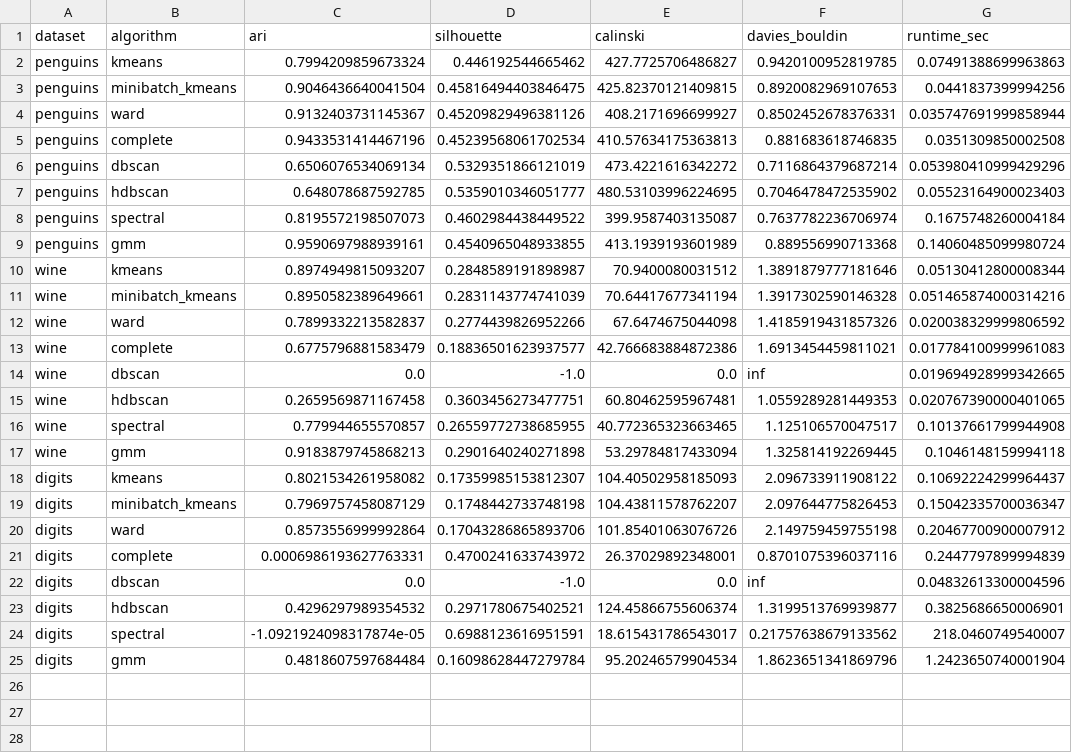
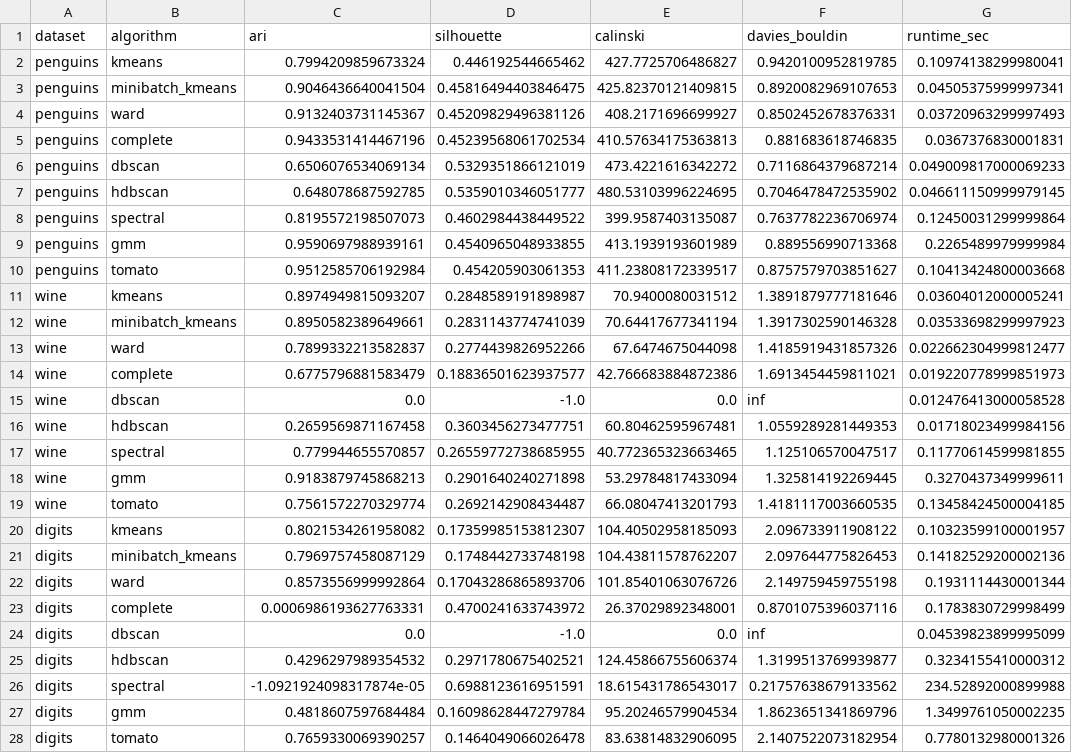
Before and after one commit to Dima806/clustering_arena, a CSV file: outputs/results.csv, drawn as a sheet; only a part is shown; the diff covers the shown part only.

```diff
--- a/outputs/results.csv
+++ b/outputs/results.csv
@@ -1,25 +1,28 @@
 dataset,algorithm,ari,silhouette,calinski,davies_bouldin,runtime_sec
-penguins,kmeans,0.7994209859673324,0.446192544665462,427.7725706486827,0.9420100952819785,0.07491388699963863
-penguins,minibatch_kmeans,0.9046436640041504,0.45816494403846475,425.82370121409815,0.8920082969107653,0.0441837399994256
-penguins,ward,0.9132403731145367,0.45209829496381126,408.2171696699927,0.8502452678376331,0.035747691999858944
-penguins,complete,0.9433531414467196,0.45239568061702534,410.57634175363813,0.881683618746835,0.0351309850002508
-penguins,dbscan,0.6506076534069134,0.5329351866121019,473.4221616342272,0.7116864379687214,0.053980410999429296
-penguins,hdbscan,0.648078687592785,0.5359010346051777,480.53103996224695,0.7046478472535902,0.05523164900023403
-penguins,spectral,0.8195572198507073,0.4602984438449522,399.9587403135087,0.7637782236706974,0.1675748260004184
-penguins,gmm,0.9590697988939161,0.4540965048933855,413.1939193601989,0.889556990713368,0.14060485099980724
-wine,kmeans,0.8974949815093207,0.2848589191898987,70.9400080031512,1.3891879777181646,0.05130412800008344
-wine,minibatch_kmeans,0.8950582389649661,0.2831143774741039,70.64417677341194,1.3917302590146328,0.051465874000314216
-wine,ward,0.7899332213582837,0.2774439826952266,67.6474675044098,1.4185919431857326,0.020038329999806592
-wine,complete,0.6775796881583479,0.18836501623937577,42.766683884872386,1.6913454459811021,0.017784100999961083
-wine,dbscan,0.0,-1.0,0.0,inf,0.019694928999342665
-wine,hdbscan,0.2659569871167458,0.3603456273477751,60.80462595967481,1.0559289281449353,0.020767390000401065
-wine,spectral,0.779944655570857,0.26559772738685955,40.772365323663465,1.125106570047517,0.10137661799944908
-wine,gmm,0.9183879745868213,0.2901640240271898,53.29784817433094,1.325814192269445,0.1046148159994118
-digits,kmeans,0.8021534261958082,0.17359985153812307,104.40502958185093,2.096733911908122,0.10692224299964437
-digits,minibatch_kmeans,0.7969757458087129,0.1748442733748198,104.43811578762207,2.097644775826453,0.15042335700036347
-digits,ward,0.8573556999992864,0.17043286865893706,101.85401063076726,2.149759459755198,0.20467700900007912
-digits,complete,0.0006986193627763331,0.4700241633743972,26.37029892348001,0.8701075396037116,0.2447797899994839
-digits,dbscan,0.0,-1.0,0.0,inf,0.04832613300004596
-digits,hdbscan,0.4296297989354532,0.2971780675402521,124.45866755606374,1.3199513769939877,0.3825686650006901
-digits,spectral,-1.0921924098317874e-05,0.6988123616951591,18.615431786543017,0.21757638679133562,218.0460749540007
-digits,gmm,0.4818607597684484,0.16098628447279784,95.20246579904534,1.8623651341869796,1.2423650740001904
+penguins,kmeans,0.7994209859673324,0.446192544665462,427.7725706486827,0.9420100952819785,0.10974138299980041
+penguins,minibatch_kmeans,0.9046436640041504,0.45816494403846475,425.82370121409815,0.8920082969107653,0.04505375999997341
+penguins,ward,0.9132403731145367,0.45209829496381126,408.2171696699927,0.8502452678376331,0.03720963299997493
+penguins,complete,0.9433531414467196,0.45239568061702534,410.57634175363813,0.881683618746835,0.0367376830001831
+penguins,dbscan,0.6506076534069134,0.5329351866121019,473.4221616342272,0.7116864379687214,0.049009817000069233
+penguins,hdbscan,0.648078687592785,0.5359010346051777,480.53103996224695,0.7046478472535902,0.046611150999979145
+penguins,spectral,0.8195572198507073,0.4602984438449522,399.9587403135087,0.7637782236706974,0.12450031299999864
+penguins,gmm,0.9590697988939161,0.4540965048933855,413.1939193601989,0.889556990713368,0.2265489979999984
+penguins,tomato,0.9512585706192984,0.454205903061353,411.23808172339517,0.8757579703851627,0.10413424800003668
+wine,kmeans,0.8974949815093207,0.2848589191898987,70.9400080031512,1.3891879777181646,0.03604012000005241
+wine,minibatch_kmeans,0.8950582389649661,0.2831143774741039,70.64417677341194,1.3917302590146328,0.03533698299997923
+wine,ward,0.7899332213582837,0.2774439826952266,67.6474675044098,1.4185919431857326,0.022662304999812477
+wine,complete,0.6775796881583479,0.18836501623937577,42.766683884872386,1.6913454459811021,0.019220778999851973
+wine,dbscan,0.0,-1.0,0.0,inf,0.012476413000058528
+wine,hdbscan,0.2659569871167458,0.3603456273477751,60.80462595967481,1.0559289281449353,0.01718023499984156
+wine,spectral,0.779944655570857,0.26559772738685955,40.772365323663465,1.125106570047517,0.11770614599981855
+wine,gmm,0.9183879745868213,0.2901640240271898,53.29784817433094,1.325814192269445,0.3270437349999611
+wine,tomato,0.7561572270329774,0.2692142908434487,66.08047413201793,1.4181117003660535,0.13458424500004185
+digits,kmeans,0.8021534261958082,0.17359985153812307,104.40502958185093,2.096733911908122,0.10323599100001957
+digits,minibatch_kmeans,0.7969757458087129,0.1748442733748198,104.43811578762207,2.097644775826453,0.14182529200002136
+digits,ward,0.8573556999992864,0.17043286865893706,101.85401063076726,2.149759459755198,0.1931114430001344
+digits,complete,0.0006986193627763331,0.4700241633743972,26.37029892348001,0.8701075396037116,0.1783830729998499
+digits,dbscan,0.0,-1.0,0.0,inf,0.04539823899995099
+digits,hdbscan,0.4296297989354532,0.2971780675402521,124.45866755606374,1.3199513769939877,0.3234155410000312
+digits,spectral,-1.0921924098317874e-05,0.6988123616951591,18.615431786543017,0.21757638679133562,234.52892000899988
+digits,gmm,0.4818607597684484,0.16098628447279784,95.20246579904534,1.8623651341869796,1.3499761050002235
+digits,tomato,0.7659330069390257,0.1464049066026478,83.63814832906095,2.1407522073182954,0.7780132980001326
```
Also changed, not shown: 9 added rows elsewhere in this file, 20 other files.
